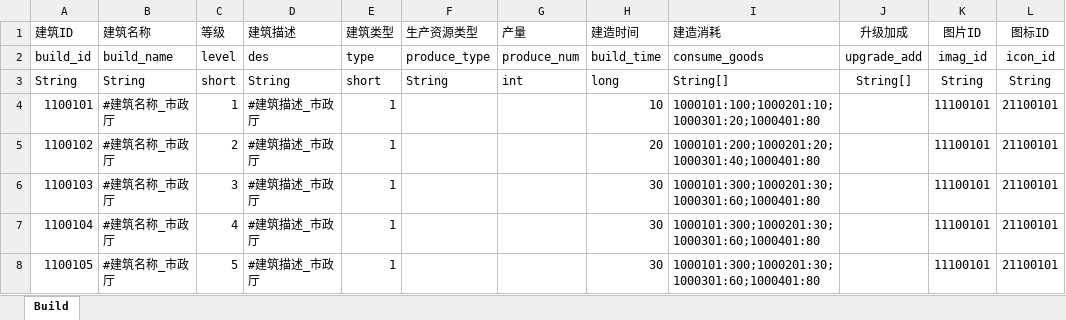
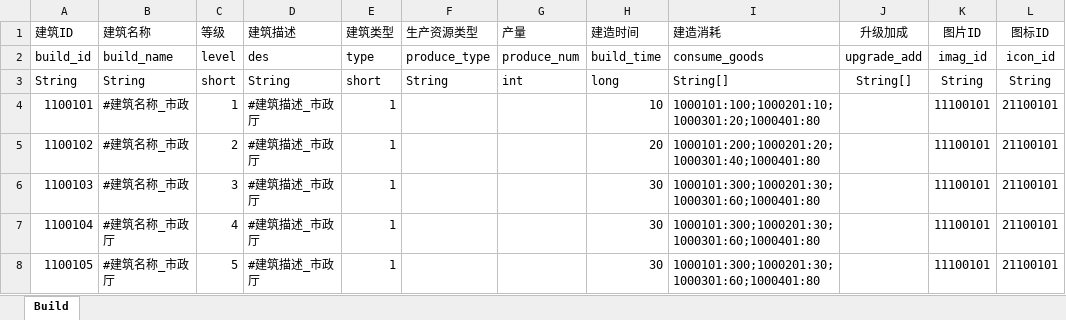
Before and after one commit to fay8296/empire, an Excel workbook: resource/建筑/建筑属性表.xlsx, sheet Build, drawn as a sheet; only a part is shown; values as stored, in another font and other column widths than the file's, no borders; the diff names each change by its address in the sheet, - before the commit and + after, or states it on an @@ line.

```diff
--- a/resource/建筑/建筑属性表.xlsx (sheet Build)
+++ b/resource/建筑/建筑属性表.xlsx (sheet Build)
-B4:B6 (建筑名称): #建筑名称_市政厅
+B4:B6 (建筑名称): #建筑名称_市政
```
Also changed, not shown: 14 other files.
